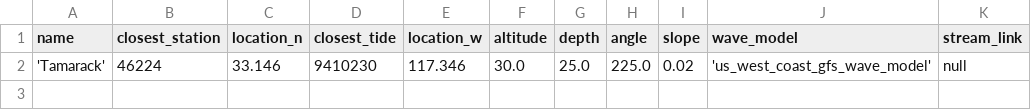
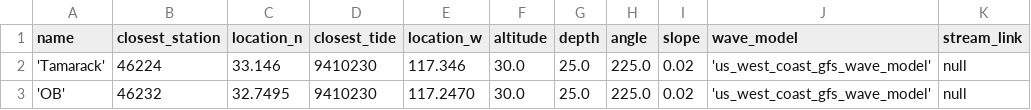
Before and after one commit to abenstirling/DuckDive, a CSV file: surf_spots.csv, drawn as a sheet.

Commit message:
feat: attempt to add new spot & fixing import issues with surfpy

```diff
--- a/surf_spots.csv
+++ b/surf_spots.csv
@@ -2 +2,2 @@ name,closest_station,location_n,closest_tide,location_w,altitude,depth,angle,slo
 'Tamarack',46224,33.146,9410230,117.346,30.0,25.0,225.0,0.02,'us_west_coast_gfs_wave_model',null
+'OB',46232,32.7495,9410230,117.2470,30.0,25.0,225.0,0.02,'us_west_coast_gfs_wave_model',null
```
Also changed, not shown: 6 other files.
